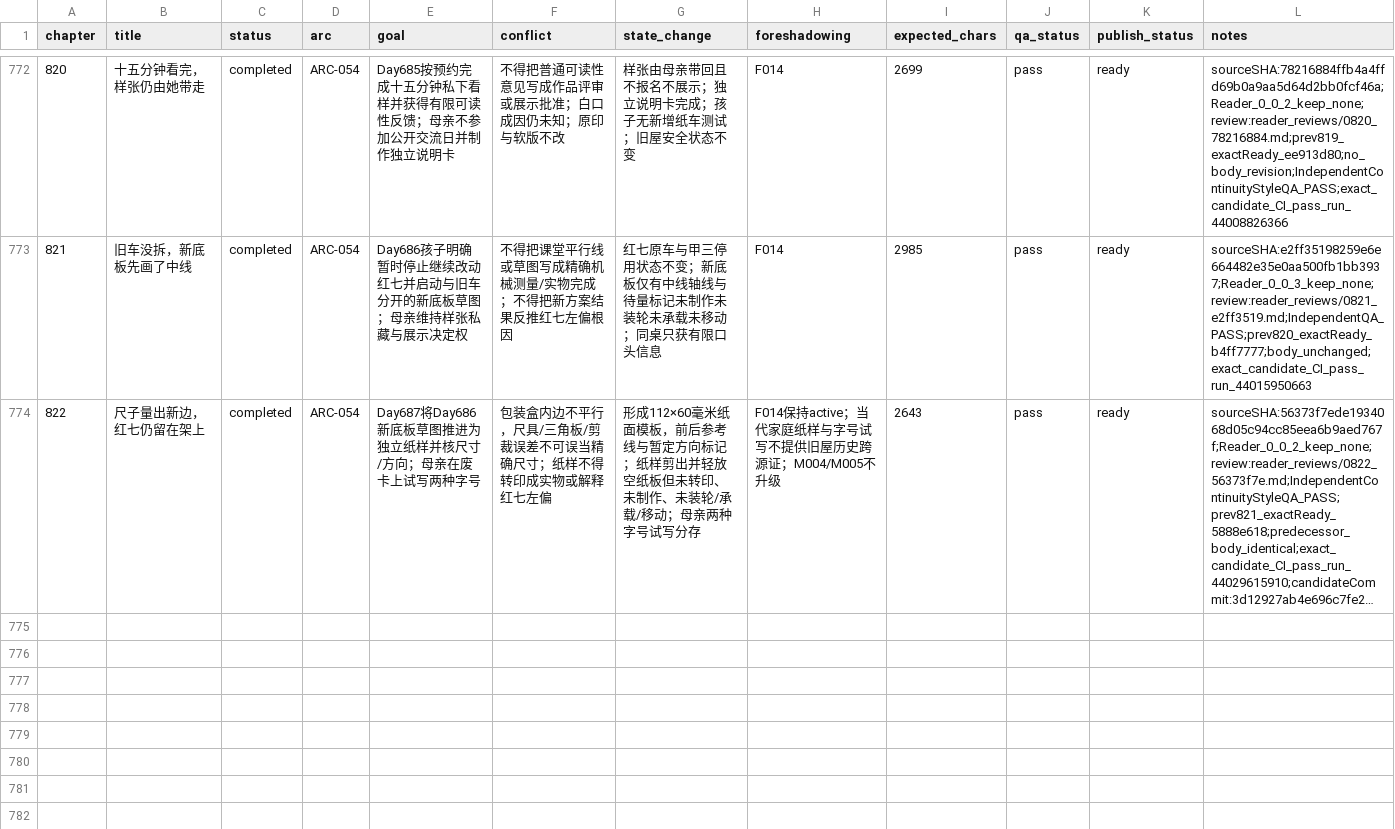
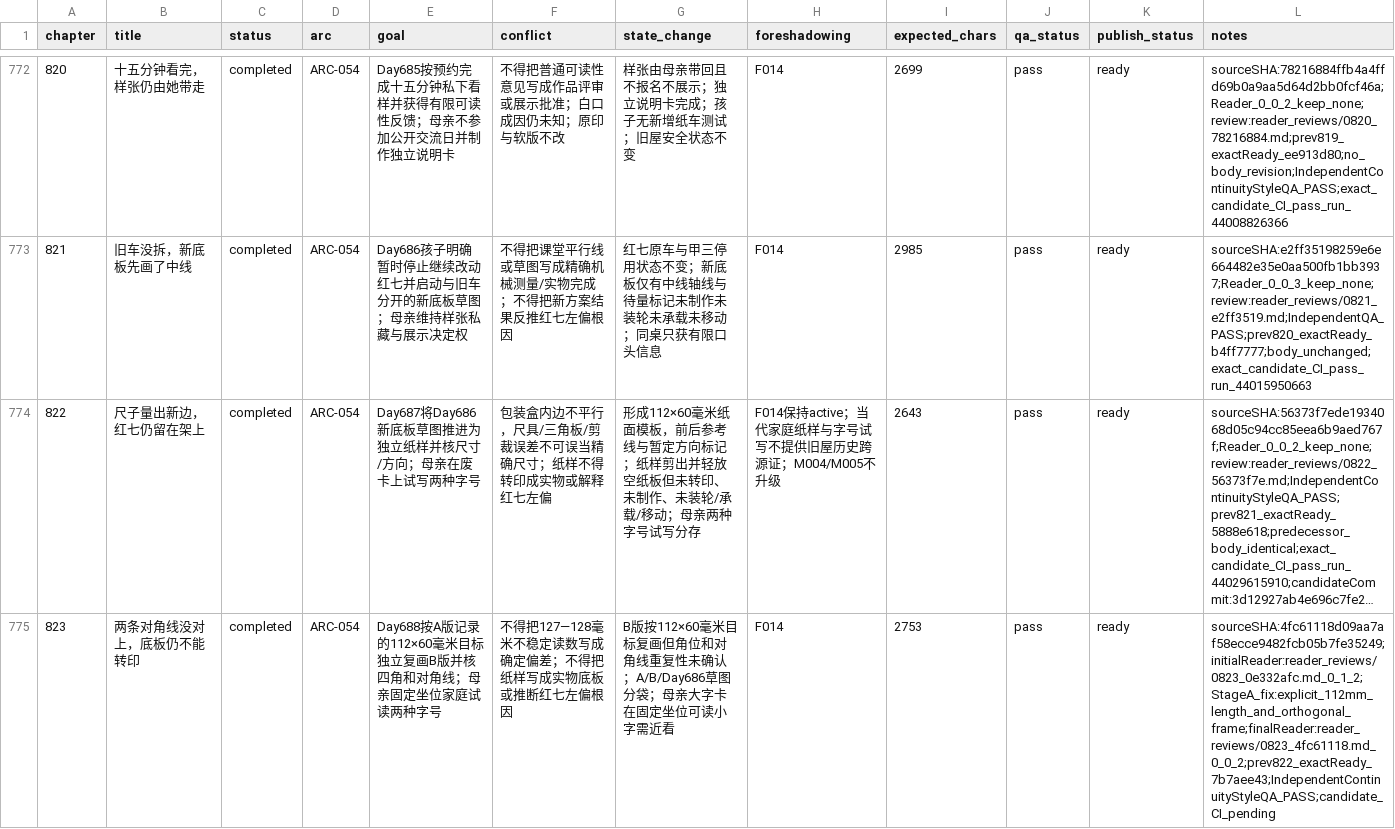
Before and after one commit to GcMin/fanqie-novel, a CSV file: plans/chapter_plan.csv, drawn as a sheet; only a part is shown, gaps mark what is left out; long unchanged cells end in …; the diff names each change by its address in the sheet, - before the commit and + after, or states it on an @@ line.

Commit message:
audit: review, revise, QA and stage chapter 0823

```diff
--- a/plans/chapter_plan.csv
+++ b/plans/chapter_plan.csv
+row 775: 823 | 两条对角线没对上，底板仍不能转印 | completed | ARC-054 | Day688按A版记录的112×60毫米目标独立复画B版并核四角和对角线；母亲固定坐位家庭试读两种字号 | 不得把127—128毫米不稳定读数写成确定偏差；不得把纸样写成实物底板或推断红七左偏根因 | B版按112×60毫米目标复画但角位和对角线重复性未确认；A/B/Day686草图分袋；母亲大字卡在固定坐位可读小字需近看 | F014 | 2753 | pass | ready | sourceSHA:4fc61118d09aa7af58ecce9482fcb05b7fe35249;initialReader:reader_reviews/0823_0e332afc.md_0_1_2;StageA_fix:explicit_112mm_length_and_orthogonal_frame;finalReader:reader_reviews/0823_4fc61118.md_0_0_2;prev822_exactReady_7b7aee43;IndependentContinuityStyleQA_PASS;candidate_CI_pending
```
Also changed, not shown: 15 other files.
